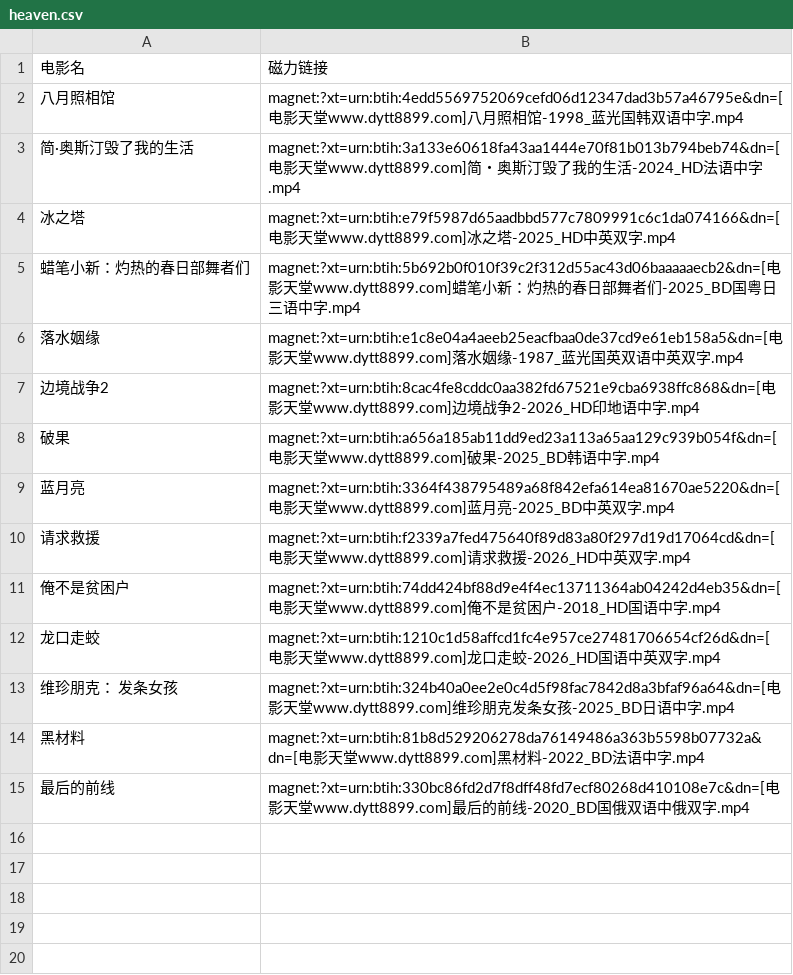
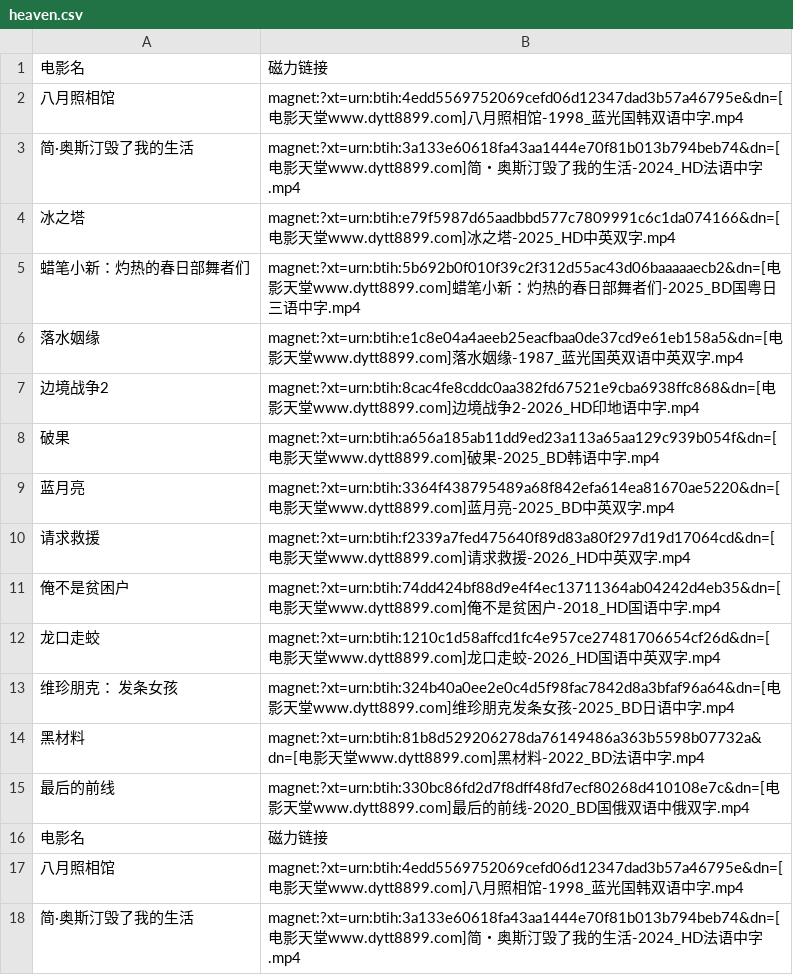
Before and after one commit to bi-songxin/PythonProjects, a CSV file: 爬虫/案例/屠戮电影天堂爬虫/heaven.csv, drawn as a sheet.

```diff
--- a/爬虫/案例/屠戮电影天堂爬虫/heaven.csv
+++ b/爬虫/案例/屠戮电影天堂爬虫/heaven.csv
@@ -15 +15,4 @@
 最后的前线,magnet:?xt=urn:btih:330bc86fd2d7f8dff48fd7ecf80268d410108e7c&dn=[电影天堂www.dytt8899.com]最后的前线-2020_BD国俄双语中俄双字.mp4
+电影名,磁力链接
+八月照相馆,magnet:?xt=urn:btih:4edd5569752069cefd06d12347dad3b57a46795e&dn=[电影天堂www.dytt8899.com]八月照相馆-1998_蓝光国韩双语中字.mp4
+简·奥斯汀毁了我的生活,magnet:?xt=urn:btih:3a133e60618fa43aa1444e70f81b013b794beb74&dn=[电影天堂www.dytt8899.com]简・奥斯汀毁了我的生活-2024_HD法语中字.mp4
```
Also changed, not shown: 2 other files.
